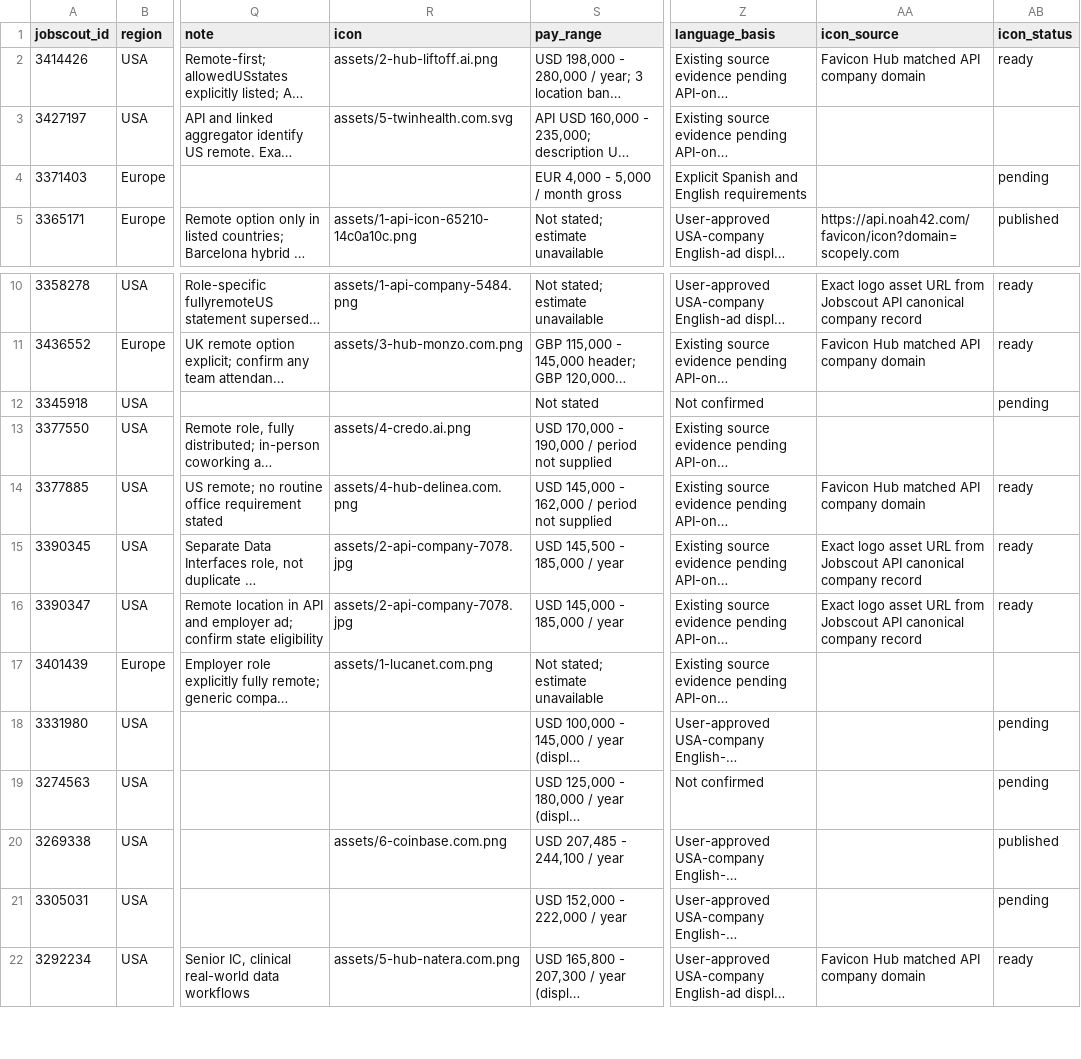
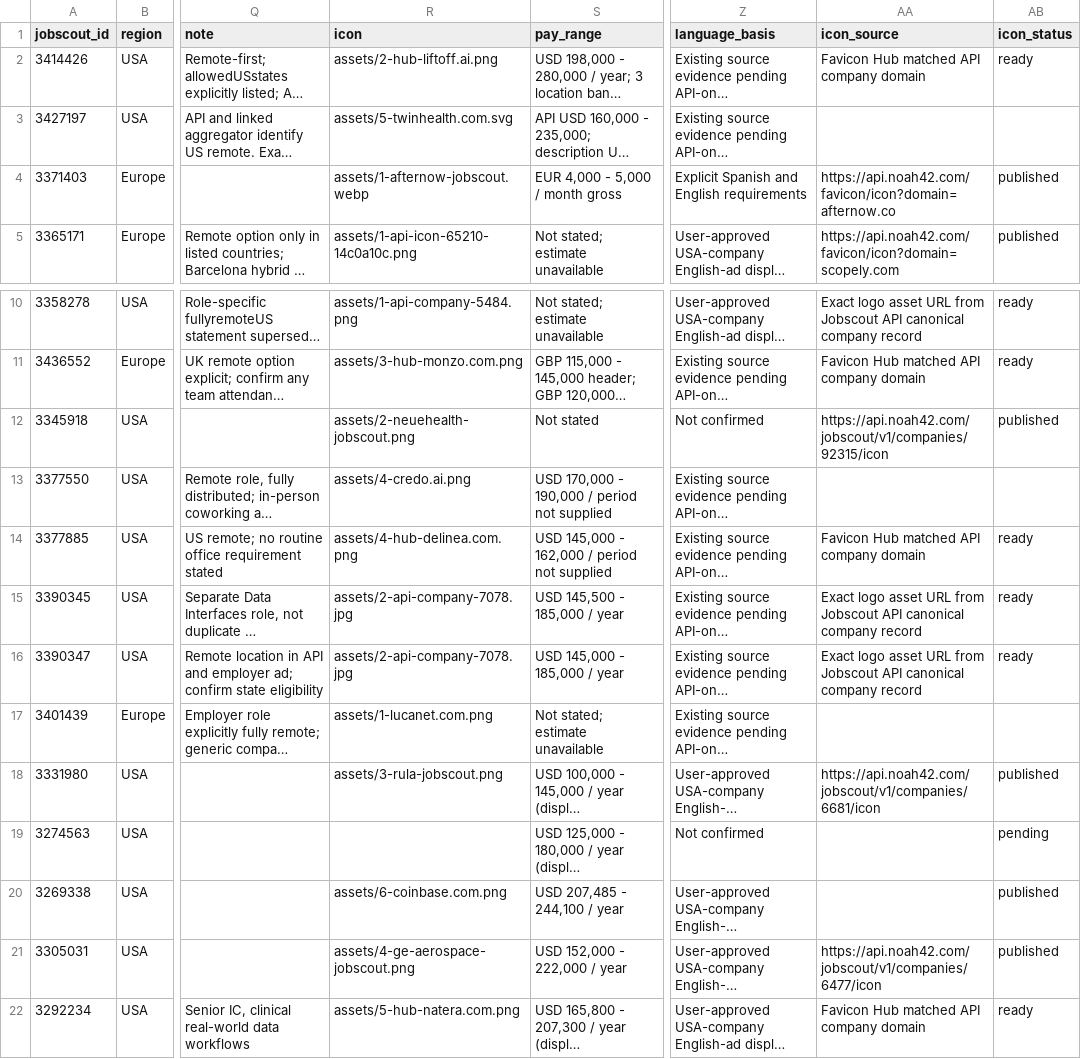
Before and after one commit to noah-42/remote-product-manager-jobs, a CSV file: data/jobs.csv, drawn as a sheet; only a part is shown, gaps mark what is left out; long unchanged cells end in …; the diff names each change by its address in the sheet, - before the commit and + after, or states it on an @@ line.

Commit message:
Update jobs.csv

```diff
--- a/data/jobs.csv
+++ b/data/jobs.csv
-R4 (icon): (empty)
+R4 (icon): assets/1-afternow-jobscout.webp
-AA4 (icon_source): (empty)
+AA4 (icon_source): https://api.noah42.com/favicon/icon?domain=afternow.co
-AB4 (icon_status): pending
+AB4 (icon_status): published
-R12 (icon): (empty)
+R12 (icon): assets/2-neuehealth-jobscout.png
-AA12 (icon_source): (empty)
+AA12 (icon_source): https://api.noah42.com/jobscout/v1/companies/92315/icon
-AB12 (icon_status): pending
+AB12 (icon_status): published
-R18 (icon): (empty)
+R18 (icon): assets/3-rula-jobscout.png
-AA18 (icon_source): (empty)
+AA18 (icon_source): https://api.noah42.com/jobscout/v1/companies/6681/icon
-AB18 (icon_status): pending
+AB18 (icon_status): published
-R21 (icon): (empty)
+R21 (icon): assets/4-ge-aerospace-jobscout.png
-AA21 (icon_source): (empty)
+AA21 (icon_source): https://api.noah42.com/jobscout/v1/companies/6477/icon
-AB21 (icon_status): pending
+AB21 (icon_status): published
```
